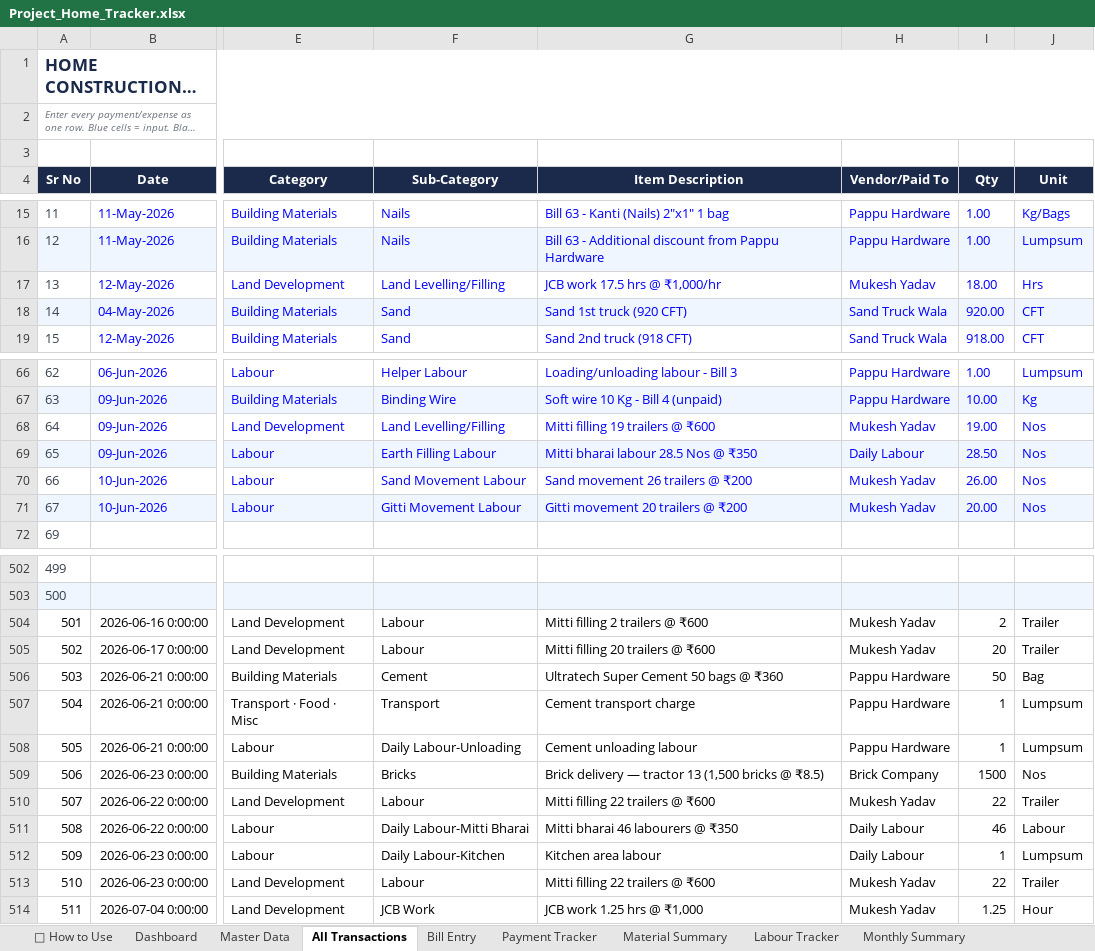
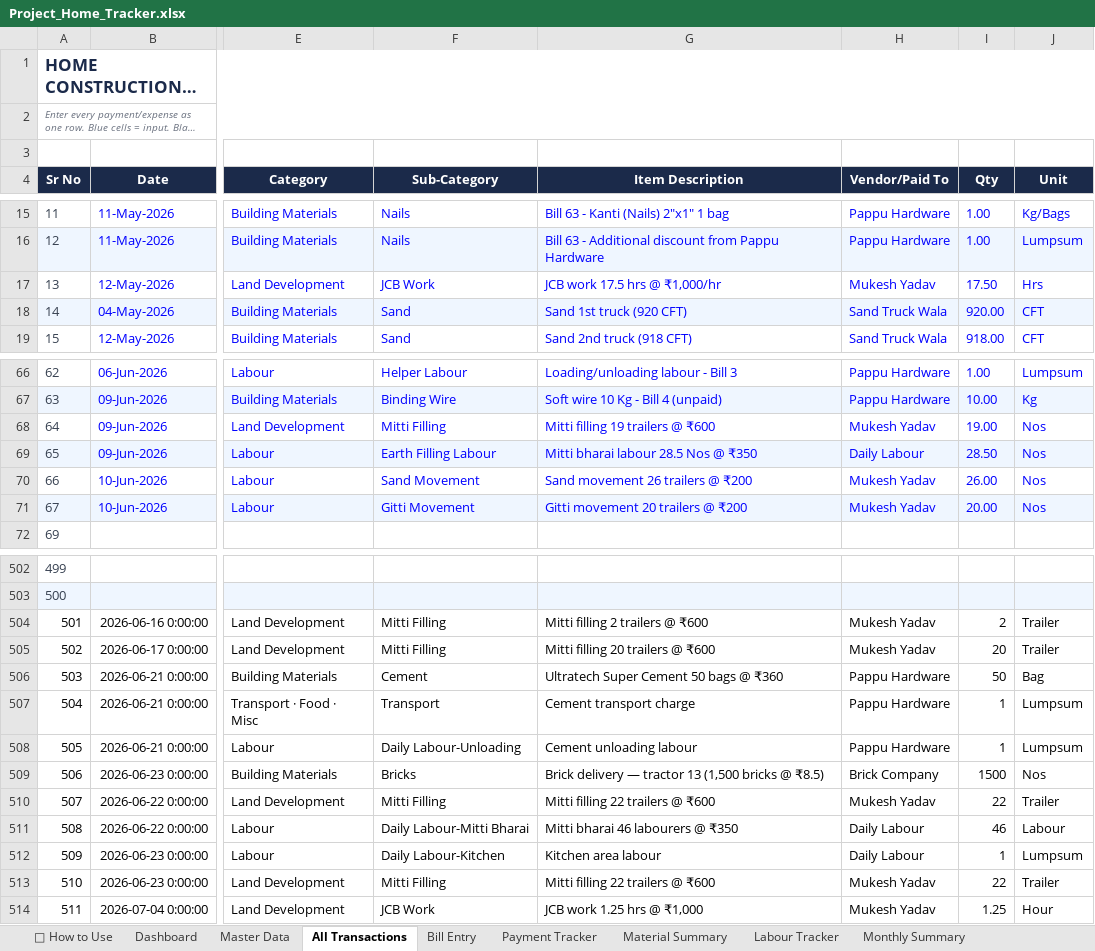
Before and after one commit to avikarn26/bihar-home-dashboard, an Excel workbook: data/Project_Home_Tracker.xlsx, sheet All Transactions, drawn as a sheet; only a part is shown, gaps mark what is left out; long unchanged cells end in …; values as stored, in another font and other column widths than the file's, no borders; the diff covers the shown part only; the diff names each change by its address in the sheet, - before the commit and + after, or states it on an @@ line.

Commit message:
Add build_dashboard.py generator: Excel is now single source of truth; standardize Mukesh sub-categories; fix 12-May JCB qty 18->17.5

```diff
--- a/data/Project_Home_Tracker.xlsx (sheet All Transactions)
+++ b/data/Project_Home_Tracker.xlsx (sheet All Transactions)
-F17 (Sub-Category): Land Levelling/Filling
+F17 (Sub-Category): JCB Work
-I17 (Qty): 18.00
+I17 (Qty): 17.50
-F68 (Sub-Category): Land Levelling/Filling
+F68 (Sub-Category): Mitti Filling
-F70 (Sub-Category): Sand Movement Labour
+F70 (Sub-Category): Sand Movement
-F71 (Sub-Category): Gitti Movement Labour
+F71 (Sub-Category): Gitti Movement
-F504:F505 (Sub-Category): Labour
+F504:F505 (Sub-Category): Mitti Filling
-F510 (Sub-Category): Labour
+F510 (Sub-Category): Mitti Filling
-F513 (Sub-Category): Labour
+F513 (Sub-Category): Mitti Filling
```
Also changed, not shown: 5 edited cells elsewhere in this sheet, 13 other files.
